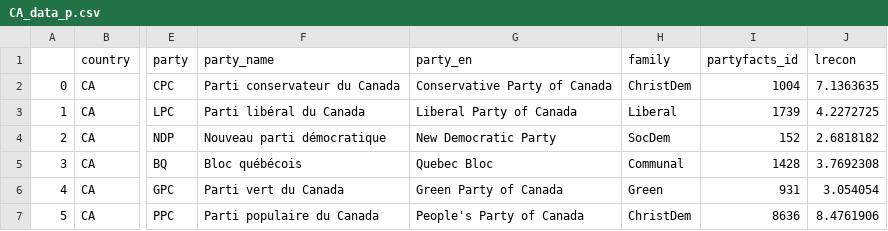
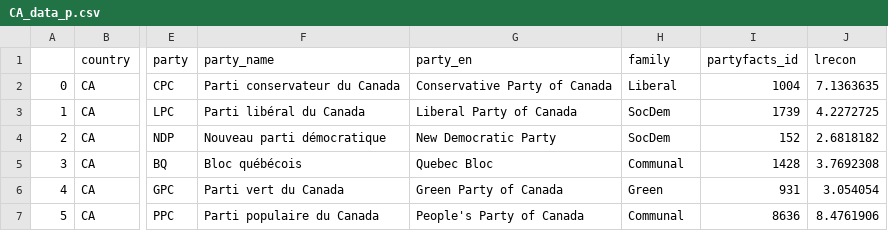
Before and after one commit to Alex-Rybak/ches-visualization, a CSV file: CA_data_p.csv, drawn as a sheet; only a part is shown, gaps mark what is left out; the diff names each change by its address in the sheet, - before the commit and + after, or states it on an @@ line.

```diff
--- a/CA_data_p.csv
+++ b/CA_data_p.csv
-H2 (family): ChristDem
+H2 (family): Liberal
-H3 (family): Liberal
+H3 (family): SocDem
-H7 (family): ChristDem
+H7 (family): Communal
```
Also changed, not shown: CA_prov_data_p.csv, IL_data_p.csv, 2 other files.
